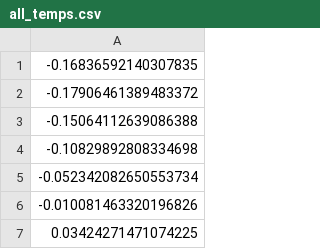
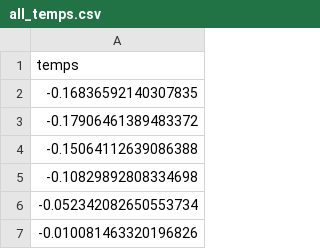
Before and after one commit to alexcox-1/K-Pg-Emissions-Modelling, a CSV file: LoscarParallel/all_temps.csv, drawn as a sheet; only a part is shown; the shorter side is filled out with more unchanged rows.

```diff
--- a/LoscarParallel/all_temps.csv
+++ b/LoscarParallel/all_temps.csv
@@ -1 +1,2 @@
+temps
 -0.16836592140307835
```
Also changed, not shown: 31 other files.
